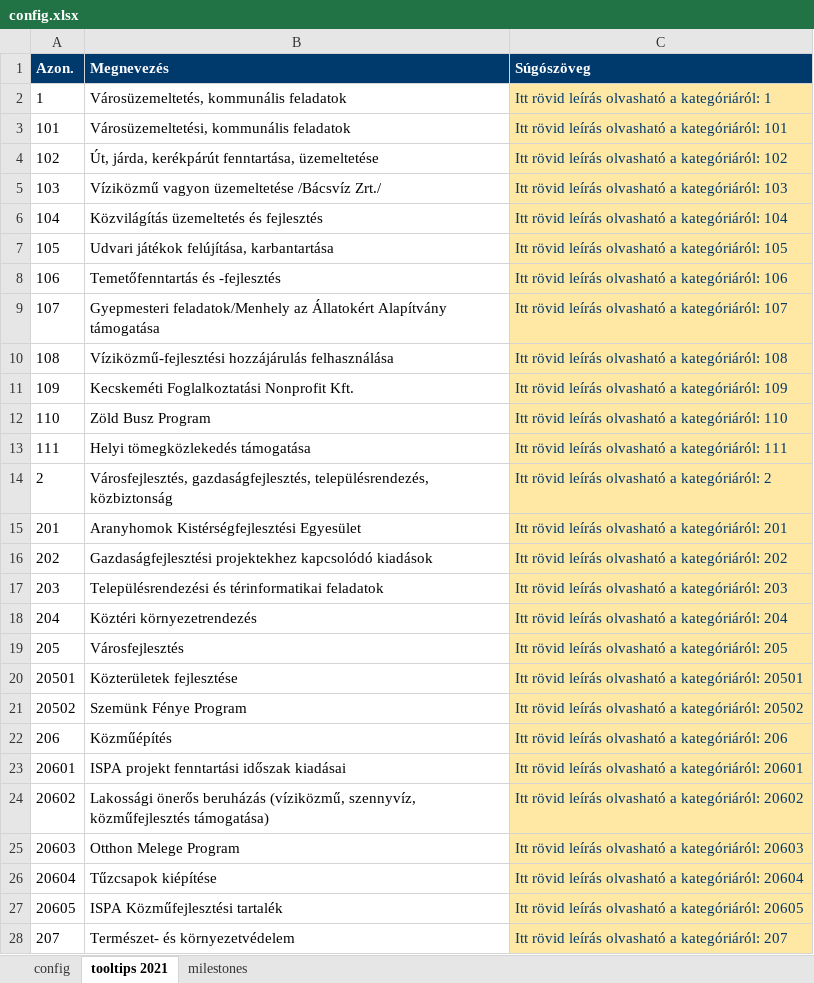
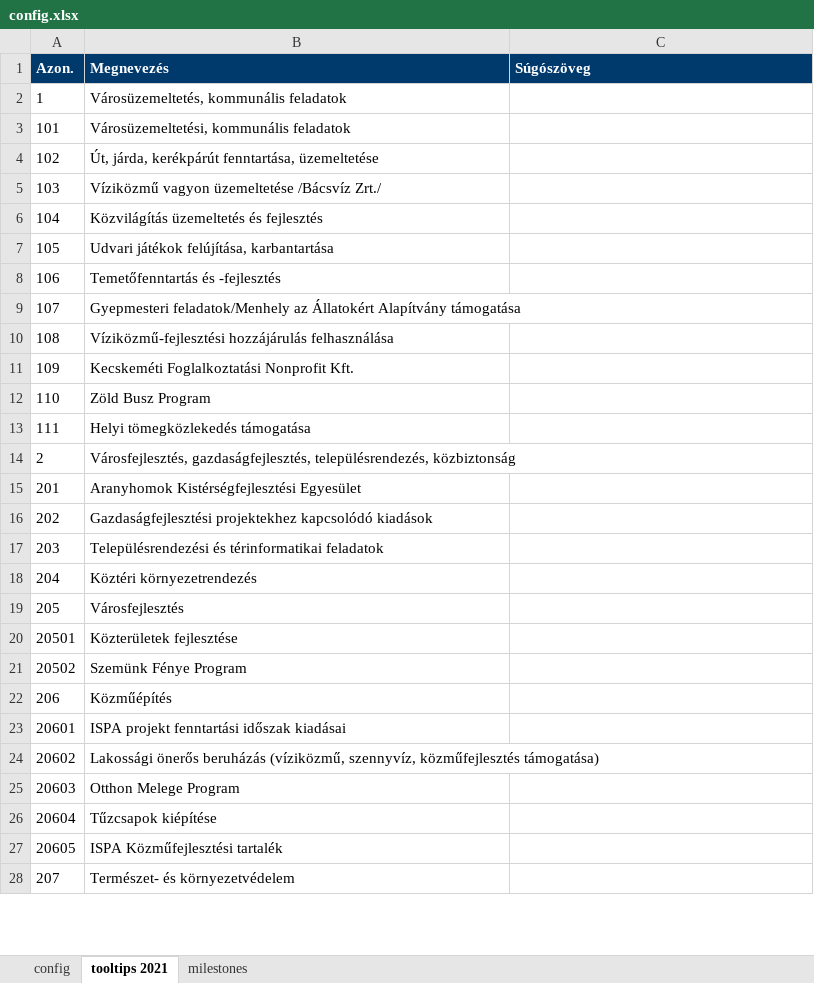
Before and after one commit to k-monitor/onkormanyzati-koltsegvetes-v2, an Excel workbook: input/config.xlsx, sheet tooltips 2021, drawn as a sheet; only a part is shown; values as stored, in another font and other column widths than the file's, no borders; the diff covers the shown part only; the diff names each change by its address in the sheet, - before the commit and + after, or states it on an @@ line.

```diff
--- a/input/config.xlsx (sheet tooltips 2021)
+++ b/input/config.xlsx (sheet tooltips 2021)
-C2 (Súgószöveg): Itt rövid leírás olvasható a kategóriáról: 1
+C2 (Súgószöveg): (empty)
-C2:C28 fill: #FFE7A4
+C2:C28 fill: none
-C3 (Súgószöveg): Itt rövid leírás olvasható a kategóriáról: 101
+C3 (Súgószöveg): (empty)
-C4 (Súgószöveg): Itt rövid leírás olvasható a kategóriáról: 102
+C4 (Súgószöveg): (empty)
-C5 (Súgószöveg): Itt rövid leírás olvasható a kategóriáról: 103
+C5 (Súgószöveg): (empty)
-C6 (Súgószöveg): Itt rövid leírás olvasható a kategóriáról: 104
+C6 (Súgószöveg): (empty)
-C7 (Súgószöveg): Itt rövid leírás olvasható a kategóriáról: 105
+C7 (Súgószöveg): (empty)
-C8 (Súgószöveg): Itt rövid leírás olvasható a kategóriáról: 106
+C8 (Súgószöveg): (empty)
-C9 (Súgószöveg): Itt rövid leírás olvasható a kategóriáról: 107
+C9 (Súgószöveg): (empty)
-C10 (Súgószöveg): Itt rövid leírás olvasható a kategóriáról: 108
+C10 (Súgószöveg): (empty)
-C11 (Súgószöveg): Itt rövid leírás olvasható a kategóriáról: 109
+C11 (Súgószöveg): (empty)
-C12 (Súgószöveg): Itt rövid leírás olvasható a kategóriáról: 110
+C12 (Súgószöveg): (empty)
-C13 (Súgószöveg): Itt rövid leírás olvasható a kategóriáról: 111
+C13 (Súgószöveg): (empty)
-C14 (Súgószöveg): Itt rövid leírás olvasható a kategóriáról: 2
+C14 (Súgószöveg): (empty)
-C15 (Súgószöveg): Itt rövid leírás olvasható a kategóriáról: 201
+C15 (Súgószöveg): (empty)
-C16 (Súgószöveg): Itt rövid leírás olvasható a kategóriáról: 202
+C16 (Súgószöveg): (empty)
-C17 (Súgószöveg): Itt rövid leírás olvasható a kategóriáról: 203
+C17 (Súgószöveg): (empty)
-C18 (Súgószöveg): Itt rövid leírás olvasható a kategóriáról: 204
+C18 (Súgószöveg): (empty)
-C19 (Súgószöveg): Itt rövid leírás olvasható a kategóriáról: 205
+C19 (Súgószöveg): (empty)
-C20 (Súgószöveg): Itt rövid leírás olvasható a kategóriáról: 20501
+C20 (Súgószöveg): (empty)
-C21 (Súgószöveg): Itt rövid leírás olvasható a kategóriáról: 20502
+C21 (Súgószöveg): (empty)
-C22 (Súgószöveg): Itt rövid leírás olvasható a kategóriáról: 206
+C22 (Súgószöveg): (empty)
-C23 (Súgószöveg): Itt rövid leírás olvasható a kategóriáról: 20601
+C23 (Súgószöveg): (empty)
-C24 (Súgószöveg): Itt rövid leírás olvasható a kategóriáról: 20602
+C24 (Súgószöveg): (empty)
-C25 (Súgószöveg): Itt rövid leírás olvasható a kategóriáról: 20603
+C25 (Súgószöveg): (empty)
-C26 (Súgószöveg): Itt rövid leírás olvasható a kategóriáról: 20604
+C26 (Súgószöveg): (empty)
-C27 (Súgószöveg): Itt rövid leírás olvasható a kategóriáról: 20605
+C27 (Súgószöveg): (empty)
-C28 (Súgószöveg): Itt rövid leírás olvasható a kategóriáról: 207
+C28 (Súgószöveg): (empty)
```
Also changed, not shown: 234 edited cells and cell formats elsewhere in this sheet, sheet milestones, sheet config, 4 other files.
